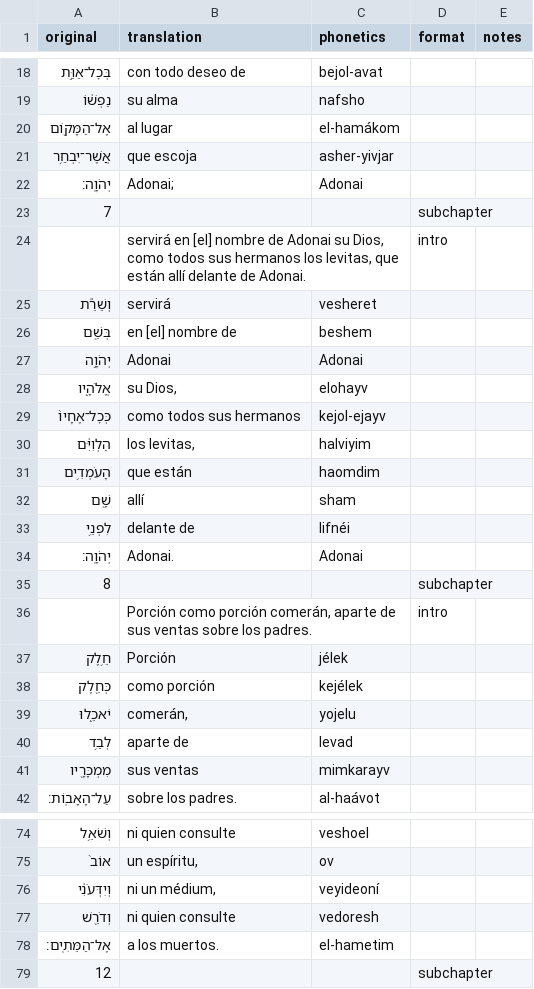
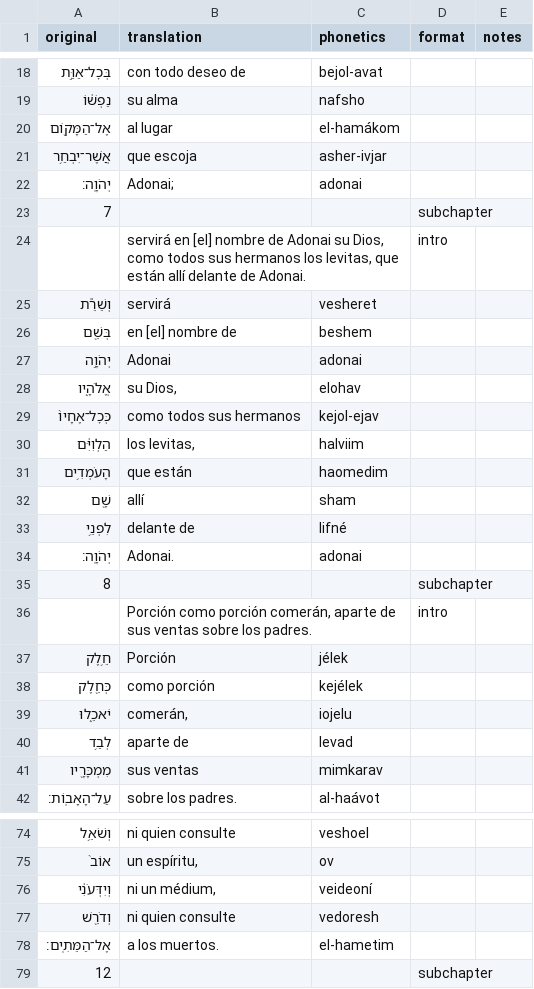
Before and after one commit to jonyMarino/torah_translations, a CSV file: texts/deuteronomy/shoftim/04_cuarta_alia.csv, drawn as a sheet; only a part is shown, gaps mark what is left out; the diff covers the shown part only; the diff names each change by its address in the sheet, - before the commit and + after, or states it on an @@ line.

```diff
--- a/texts/deuteronomy/shoftim/04_cuarta_alia.csv
+++ b/texts/deuteronomy/shoftim/04_cuarta_alia.csv
-C21 (phonetics): asher-yivjar
+C21 (phonetics): asher-ivjar
-C22 (phonetics): Adonai
+C22 (phonetics): adonai
-C27 (phonetics): Adonai
+C27 (phonetics): adonai
-C28 (phonetics): elohayv
+C28 (phonetics): elohav
-C29 (phonetics): kejol-ejayv
+C29 (phonetics): kejol-ejav
-C30 (phonetics): halviyim
+C30 (phonetics): halviim
-C31 (phonetics): haomdim
+C31 (phonetics): haomedim
-C33 (phonetics): lifnéi
+C33 (phonetics): lifné
-C34 (phonetics): Adonai
+C34 (phonetics): adonai
-C39 (phonetics): yojelu
+C39 (phonetics): iojelu
-C41 (phonetics): mimkarayv
+C41 (phonetics): mimkarav
-C76 (phonetics): veyideoní
+C76 (phonetics): veideoní
```
Also changed, not shown: 15 edited cells elsewhere in this file, texts/deuteronomy/shoftim/01_primera_alia.csv, texts/deuteronomy/shoftim/02_segunda_alia.csv, 4 other files.
